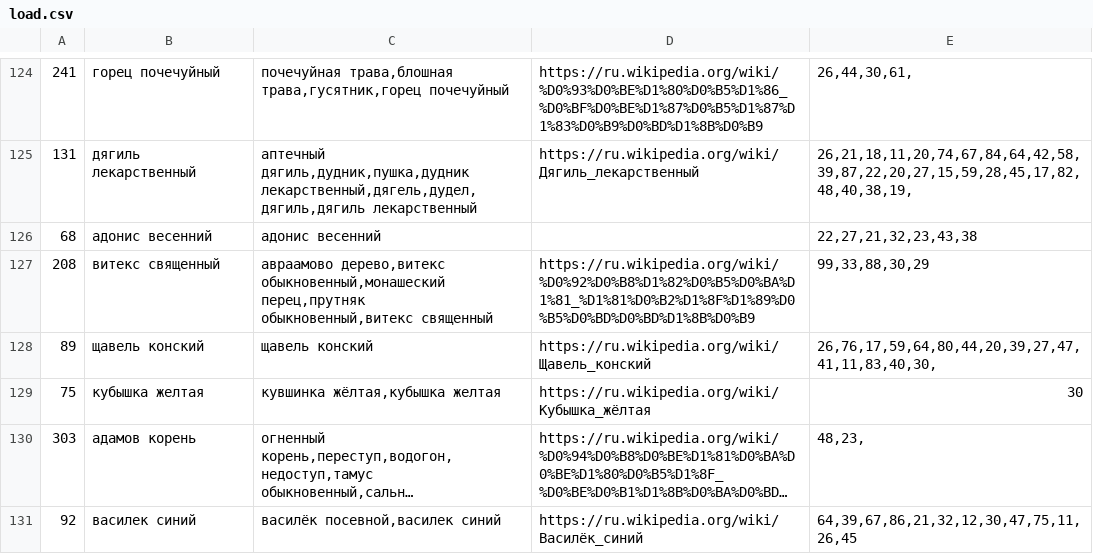
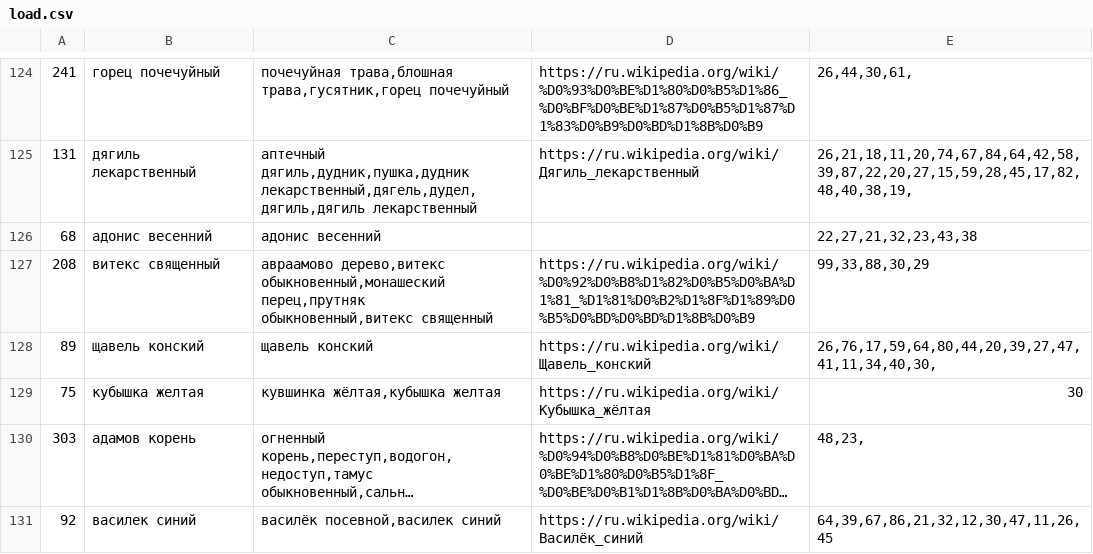
Before and after one commit to poleha/travnik, a CSV file: load.csv, drawn as a sheet; only a part is shown, gaps mark what is left out; long unchanged cells end in …; the diff covers the shown part only; the diff names each change by its address in the sheet, - before the commit and + after, or states it on an @@ line.

```diff
--- a/load.csv
+++ b/load.csv
-E128: 26,76,17,59,64,80,44,20,39,27,47,41,11,83,40,30,
+E128: 26,76,17,59,64,80,44,20,39,27,47,41,11,34,40,30,
-E131: 64,39,67,86,21,32,12,30,47,75,11,26,45
+E131: 64,39,67,86,21,32,12,30,47,11,26,45
```
Also changed, not shown: 14 edited cells elsewhere in this file, usage_areas.csv.
